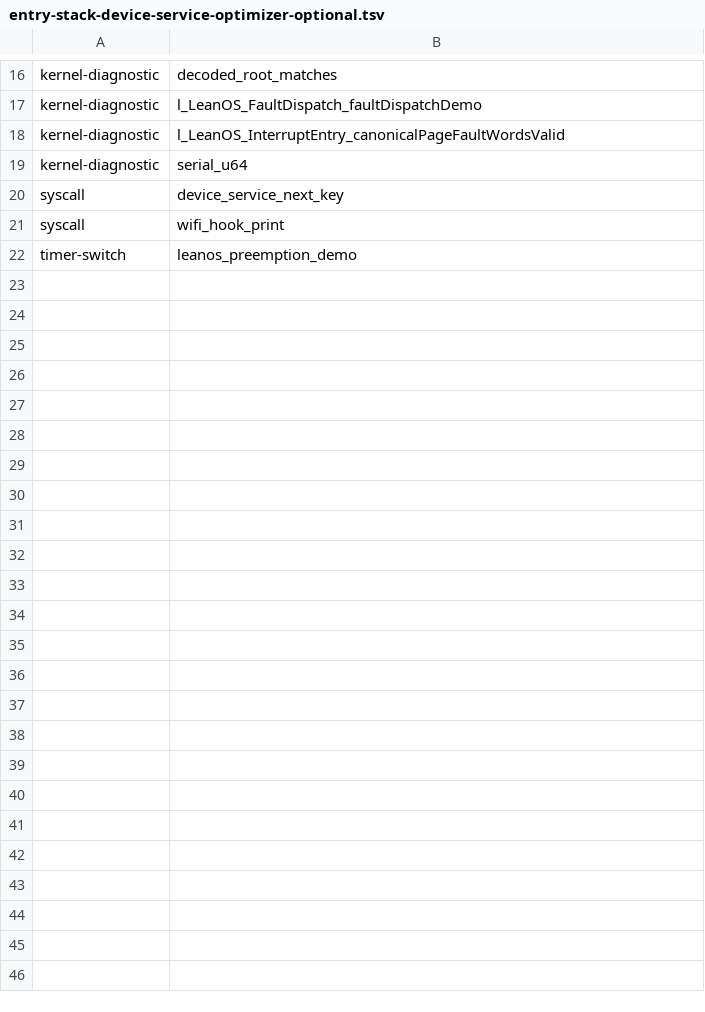
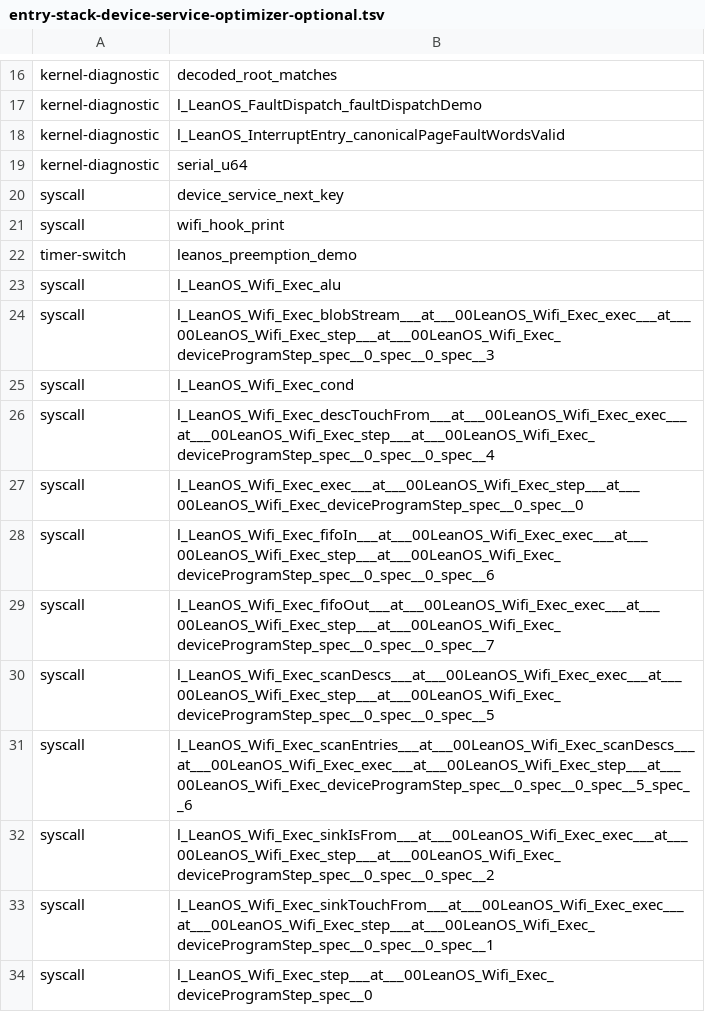
Before and after one commit to rudi-cilibrasi/leanos, a TSV file: scripts/entry-stack-device-service-optimizer-optional.tsv, drawn as a sheet; only a part is shown, gaps mark what is left out; the diff names each change by its address in the sheet, - before the commit and + after, or states it on an @@ line.

```diff
--- a/scripts/entry-stack-device-service-optimizer-optional.tsv
+++ b/scripts/entry-stack-device-service-optimizer-optional.tsv
+row 23: syscall | l_LeanOS_Wifi_Exec_alu
+row 24: syscall | l_LeanOS_Wifi_Exec_blobStream___at___00LeanOS_Wifi_Exec_exec___at___00LeanOS_Wifi_Exec_step___at___00LeanOS_Wifi_Exec_deviceProgramStep_spec__0_spec__0_spec__3
+row 25: syscall | l_LeanOS_Wifi_Exec_cond
+row 26: syscall | l_LeanOS_Wifi_Exec_descTouchFrom___at___00LeanOS_Wifi_Exec_exec___at___00LeanOS_Wifi_Exec_step___at___00LeanOS_Wifi_Exec_deviceProgramStep_spec__0_spec__0_spec__4
+row 27: syscall | l_LeanOS_Wifi_Exec_exec___at___00LeanOS_Wifi_Exec_step___at___00LeanOS_Wifi_Exec_deviceProgramStep_spec__0_spec__0
+row 28: syscall | l_LeanOS_Wifi_Exec_fifoIn___at___00LeanOS_Wifi_Exec_exec___at___00LeanOS_Wifi_Exec_step___at___00LeanOS_Wifi_Exec_deviceProgramStep_spec__0_spec__0_spec__6
+row 29: syscall | l_LeanOS_Wifi_Exec_fifoOut___at___00LeanOS_Wifi_Exec_exec___at___00LeanOS_Wifi_Exec_step___at___00LeanOS_Wifi_Exec_deviceProgramStep_spec__0_spec__0_spec__7
+row 30: syscall | l_LeanOS_Wifi_Exec_scanDescs___at___00LeanOS_Wifi_Exec_exec___at___00LeanOS_Wifi_Exec_step___at___00LeanOS_Wifi_Exec_deviceProgramStep_spec__0_spec__0_spec__5
+row 31: syscall | l_LeanOS_Wifi_Exec_scanEntries___at___00LeanOS_Wifi_Exec_scanDescs___at___00LeanOS_Wifi_Exec_exec___at___00LeanOS_Wifi_Exec_step___at___00LeanOS_Wifi_Exec_deviceProgramStep_spec__0_spec__0_spec__5_spec__6
+row 32: syscall | l_LeanOS_Wifi_Exec_sinkIsFrom___at___00LeanOS_Wifi_Exec_exec___at___00LeanOS_Wifi_Exec_step___at___00LeanOS_Wifi_Exec_deviceProgramStep_spec__0_spec__0_spec__2
+row 33: syscall | l_LeanOS_Wifi_Exec_sinkTouchFrom___at___00LeanOS_Wifi_Exec_exec___at___00LeanOS_Wifi_Exec_step___at___00LeanOS_Wifi_Exec_deviceProgramStep_spec__0_spec__0_spec__1
+row 34: syscall | l_LeanOS_Wifi_Exec_step___at___00LeanOS_Wifi_Exec_deviceProgramStep_spec__0
```
Also changed, not shown: scripts/entry-stack-device-service-callgraph.tsv, scripts/entry-stack-keyboard-echo-callgraph.tsv, 27 other files.
